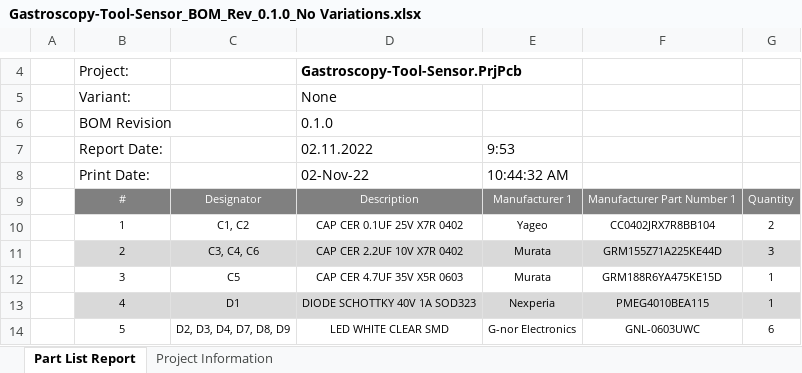
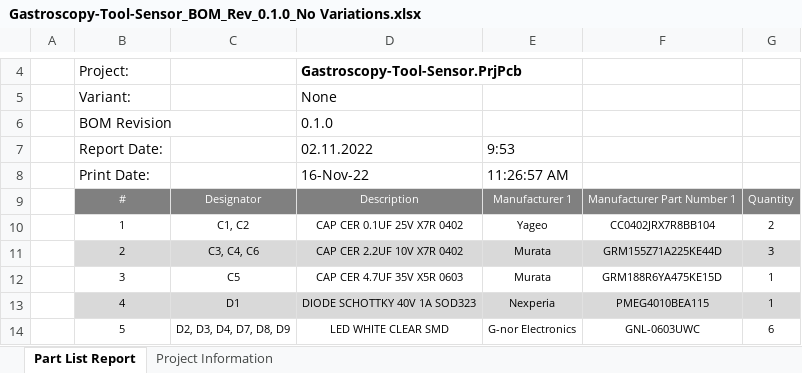
Before and after one commit to vpodlesnyi/Gastroscopy-Tool, an Excel workbook: OUTPUT/BOM/Gastroscopy-Tool-Sensor_BOM_Rev_0.1.0_No Variations.xlsx, sheet Part List Report, drawn as a sheet; only a part is shown, gaps mark what is left out; values as stored, in another font and other column widths than the file's, no borders; charts and pictures not drawn; the diff names each change by its address in the sheet, - before the commit and + after, or states it on an @@ line.

```diff
--- a/OUTPUT/BOM/Gastroscopy-Tool-Sensor_BOM_Rev_0.1.0_No Variations.xlsx (sheet Part List Report)
+++ b/OUTPUT/BOM/Gastroscopy-Tool-Sensor_BOM_Rev_0.1.0_No Variations.xlsx (sheet Part List Report)
-D8: 02-Nov-22
+D8: 16-Nov-22
-E8: 10:44:32 AM
+E8: 11:26:57 AM
```
Also changed, not shown: charts or pictures, 32 other files.
